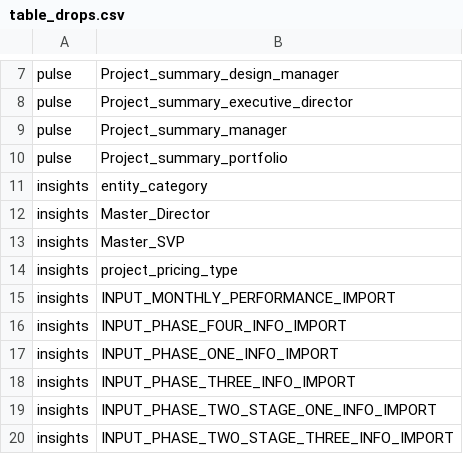
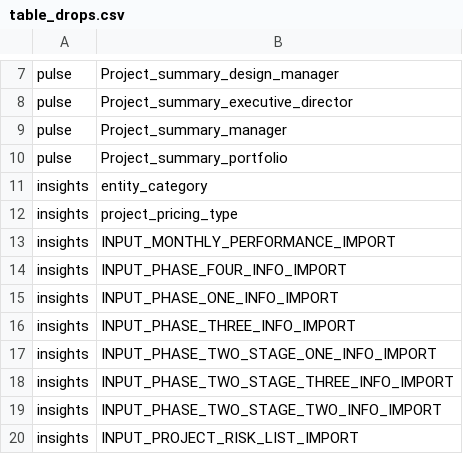
Before and after one commit to Husseinelghoul/database_revamp, a CSV file: config/schema_changes/table_drops.csv, drawn as a sheet; only a part is shown, gaps mark what is left out; the shorter side is filled out with more unchanged rows.

Commit message:
syncing master tables to insights

```diff
--- a/config/schema_changes/table_drops.csv
+++ b/config/schema_changes/table_drops.csv
@@ -11,4 +11,2 @@ pulse,Project_summary_portfolio
 insights,entity_category
-insights,Master_Director
-insights,Master_SVP
 insights,project_pricing_type
```
Also changed, not shown: 2 other files.
